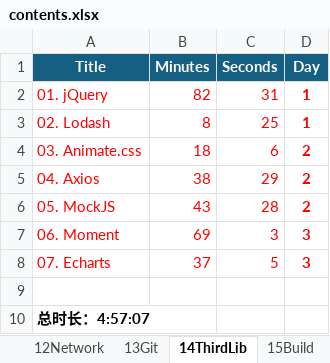
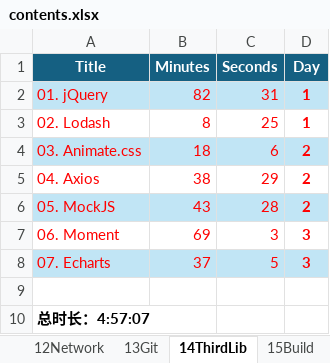
Before and after one commit to SafeWinter/duyi-fe, an Excel workbook: assets/contents.xlsx, sheet 14ThirdLib, drawn as a sheet; values as stored, in another font and other column widths than the file's, no borders; table styles not drawn; the diff names each change by its address in the sheet, - before the commit and + after, or states it on an @@ line.

```diff
--- a/assets/contents.xlsx (sheet 14ThirdLib)
+++ b/assets/contents.xlsx (sheet 14ThirdLib)
-A2:D2 fill: none
+A2:D2 fill: #C1E5F5
-A4:D4 fill: none
+A4:D4 fill: #C1E5F5
-A6:D6 fill: none
+A6:D6 fill: #C1E5F5
-A8:D8 fill: none
+A8:D8 fill: #C1E5F5
```
Also changed, not shown: sheet 12Network, sheet 13Git, sheet 15Build, sheet 17Vue_intro, sheet 25BPMN, sheet 23Miniapp, 3 more sheets, other sheet tabs, 10 other files.
